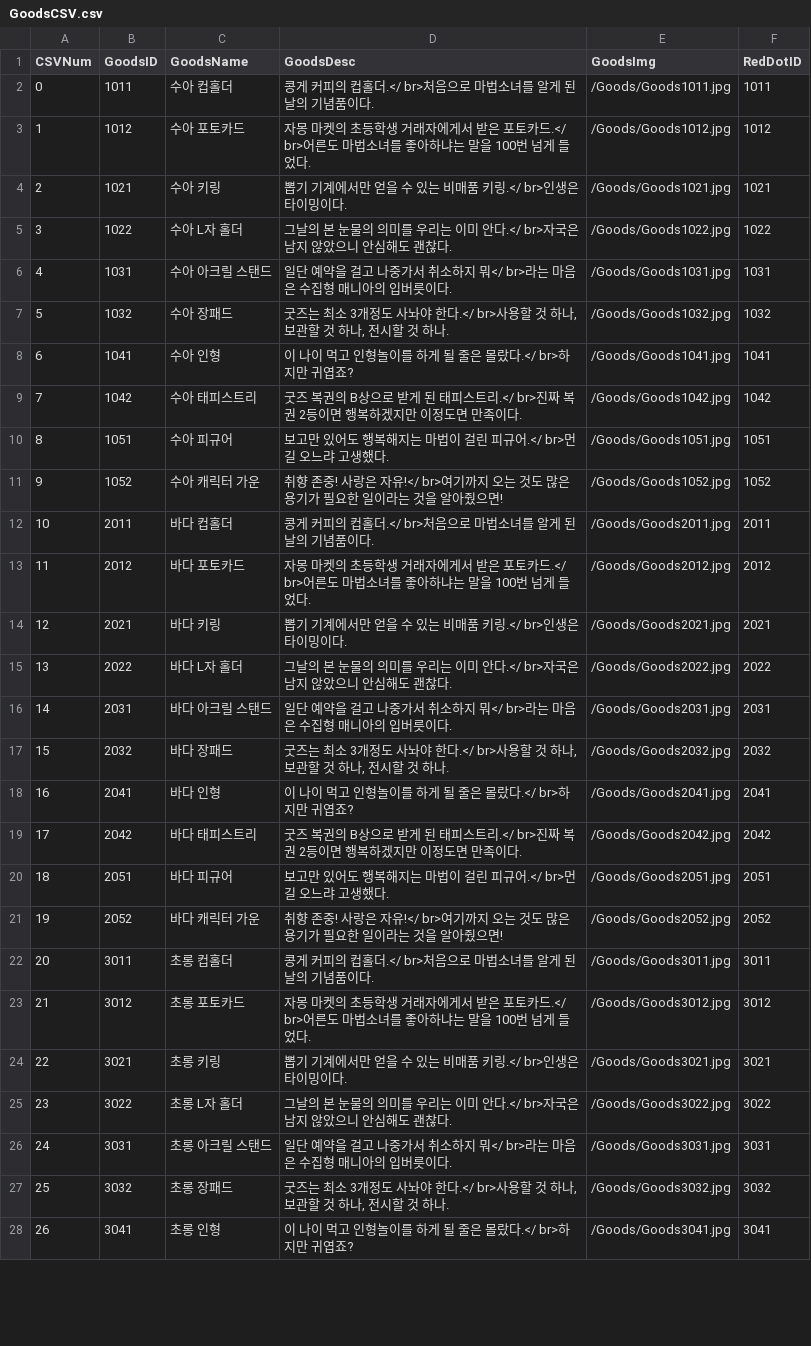
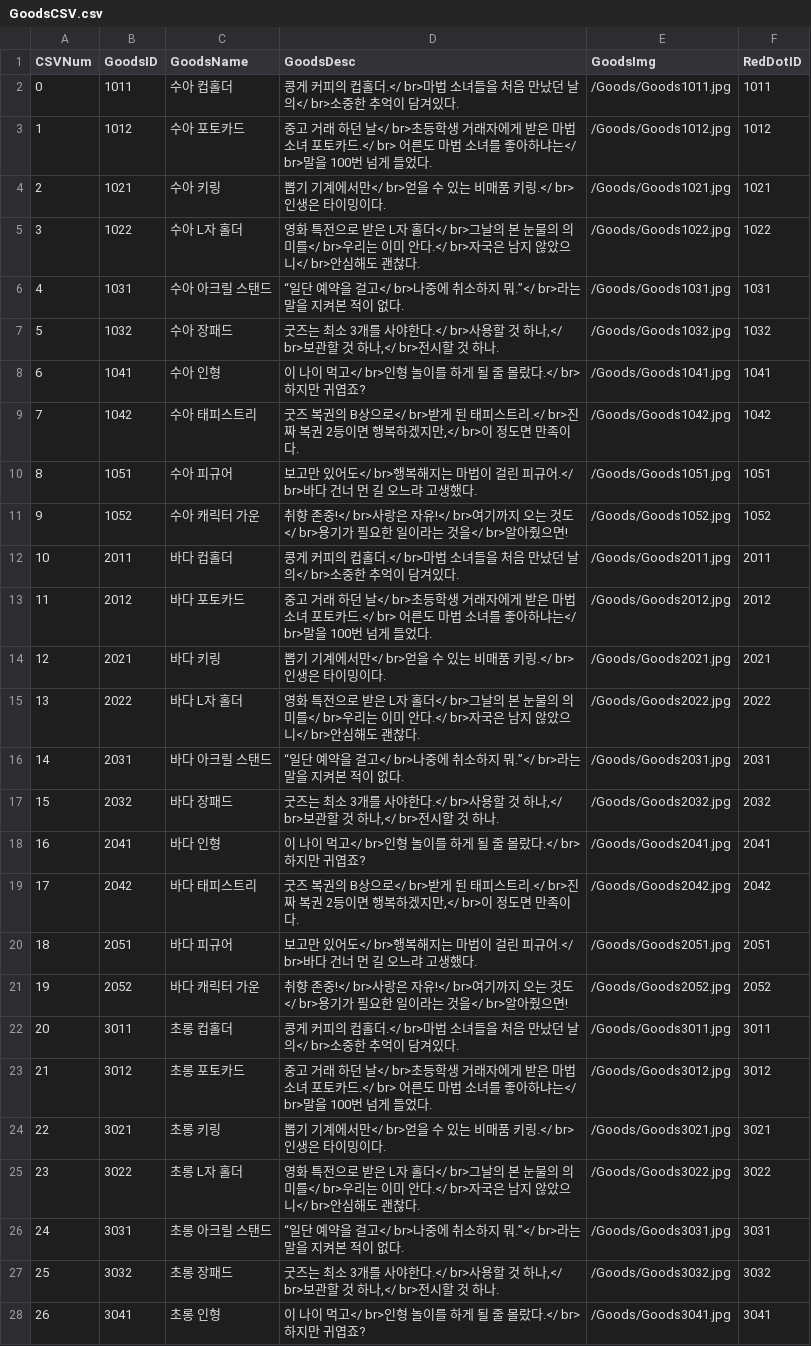
Before and after one commit to pompompurinrin/Dedug, a CSV file: Dedug_game/Assets/Resources/GoodsCSV.csv, drawn as a sheet; only a part is shown; the diff covers the shown part only.

```diff
--- a/Dedug_game/Assets/Resources/GoodsCSV.csv
+++ b/Dedug_game/Assets/Resources/GoodsCSV.csv
@@ -1,28 +1,28 @@
 CSVNum,GoodsID,GoodsName,GoodsDesc,GoodsImg,RedDotID
-0,1011,수아 컵홀더,콩게 커피의 컵홀더.</ br>처음으로 마법소녀를 알게 된 날의 기념품이다.,/Goods/Goods1011.jpg,1011
-1,1012,수아 포토카드,자몽 마켓의 초등학생 거래자에게서 받은 포토카드.</ br>어른도 마법소녀를 좋아하냐는 말을 100번 넘게 들었다.,/Goods/Goods1012.jpg,1012
-2,1021,수아 키링,뽑기 기계에서만 얻을 수 있는 비매품 키링.</ br>인생은 타이밍이다.,/Goods/Goods1021.jpg,1021
-3,1022,수아 L자 홀더,그날의 본 눈물의 의미를 우리는 이미 안다.</ br>자국은 남지 않았으니 안심해도 괜찮다.,/Goods/Goods1022.jpg,1022
-4,1031,수아 아크릴 스탠드,일단 예약을 걸고 나중가서 취소하지 뭐</ br>라는 마음은 수집형 매니아의 입버릇이다.,/Goods/Goods1031.jpg,1031
-5,1032,수아 장패드,"굿즈는 최소 3개정도 사놔야 한다.</ br>사용할 것 하나, 보관할 것 하나, 전시할 것 하나.",/Goods/Goods1032.jpg,1032
-6,1041,수아 인형,이 나이 먹고 인형놀이를 하게 될 줄은 몰랐다.</ br>하지만 귀엽죠?,/Goods/Goods1041.jpg,1041
-7,1042,수아 태피스트리,굿즈 복권의 B상으로 받게 된 태피스트리.</ br>진짜 복권 2등이면 행복하겠지만 이정도면 만족이다.,/Goods/Goods1042.jpg,1042
-8,1051,수아 피규어,보고만 있어도 행복해지는 마법이 걸린 피규어.</ br>먼 길 오느랴 고생했다.,/Goods/Goods1051.jpg,1051
-9,1052,수아 캐릭터 가운,취향 존중! 사랑은 자유!</ br>여기까지 오는 것도 많은 용기가 필요한 일이라는 것을 알아줬으면!,/Goods/Goods1052.jpg,1052
-10,2011,바다 컵홀더,콩게 커피의 컵홀더.</ br>처음으로 마법소녀를 알게 된 날의 기념품이다.,/Goods/Goods2011.jpg,2011
-11,2012,바다 포토카드,자몽 마켓의 초등학생 거래자에게서 받은 포토카드.</ br>어른도 마법소녀를 좋아하냐는 말을 100번 넘게 들었다.,/Goods/Goods2012.jpg,2012
-12,2021,바다 키링,뽑기 기계에서만 얻을 수 있는 비매품 키링.</ br>인생은 타이밍이다.,/Goods/Goods2021.jpg,2021
-13,2022,바다 L자 홀더,그날의 본 눈물의 의미를 우리는 이미 안다.</ br>자국은 남지 않았으니 안심해도 괜찮다.,/Goods/Goods2022.jpg,2022
-14,2031,바다 아크릴 스탠드,일단 예약을 걸고 나중가서 취소하지 뭐</ br>라는 마음은 수집형 매니아의 입버릇이다.,/Goods/Goods2031.jpg,2031
-15,2032,바다 장패드,"굿즈는 최소 3개정도 사놔야 한다.</ br>사용할 것 하나, 보관할 것 하나, 전시할 것 하나.",/Goods/Goods2032.jpg,2032
-16,2041,바다 인형,이 나이 먹고 인형놀이를 하게 될 줄은 몰랐다.</ br>하지만 귀엽죠?,/Goods/Goods2041.jpg,2041
-17,2042,바다 태피스트리,굿즈 복권의 B상으로 받게 된 태피스트리.</ br>진짜 복권 2등이면 행복하겠지만 이정도면 만족이다.,/Goods/Goods2042.jpg,2042
-18,2051,바다 피규어,보고만 있어도 행복해지는 마법이 걸린 피규어.</ br>먼 길 오느랴 고생했다.,/Goods/Goods2051.jpg,2051
-19,2052,바다 캐릭터 가운,취향 존중! 사랑은 자유!</ br>여기까지 오는 것도 많은 용기가 필요한 일이라는 것을 알아줬으면!,/Goods/Goods2052.jpg,2052
-20,3011,초롱 컵홀더,콩게 커피의 컵홀더.</ br>처음으로 마법소녀를 알게 된 날의 기념품이다.,/Goods/Goods3011.jpg,3011
-21,3012,초롱 포토카드,자몽 마켓의 초등학생 거래자에게서 받은 포토카드.</ br>어른도 마법소녀를 좋아하냐는 말을 100번 넘게 들었다.,/Goods/Goods3012.jpg,3012
-22,3021,초롱 키링,뽑기 기계에서만 얻을 수 있는 비매품 키링.</ br>인생은 타이밍이다.,/Goods/Goods3021.jpg,3021
-23,3022,초롱 L자 홀더,그날의 본 눈물의 의미를 우리는 이미 안다.</ br>자국은 남지 않았으니 안심해도 괜찮다.,/Goods/Goods3022.jpg,3022
-24,3031,초롱 아크릴 스탠드,일단 예약을 걸고 나중가서 취소하지 뭐</ br>라는 마음은 수집형 매니아의 입버릇이다.,/Goods/Goods3031.jpg,3031
-25,3032,초롱 장패드,"굿즈는 최소 3개정도 사놔야 한다.</ br>사용할 것 하나, 보관할 것 하나, 전시할 것 하나.",/Goods/Goods3032.jpg,3032
-26,3041,초롱 인형,이 나이 먹고 인형놀이를 하게 될 줄은 몰랐다.</ br>하지만 귀엽죠?,/Goods/Goods3041.jpg,3041
+0,1011,수아 컵홀더,콩게 커피의 컵홀더.</ br>마법 소녀들을 처음 만났던 날의</ br>소중한 추억이 담겨있다.,/Goods/Goods1011.jpg,1011
+1,1012,수아 포토카드,중고 거래 하던 날</ br>초등학생 거래자에게 받은 마법소녀 포토카드.</ br> 어른도 마법 소녀를 좋아하냐는</ br>말을 100번 넘게 들었다.,/Goods/Goods1012.jpg,1012
+2,1021,수아 키링,뽑기 기계에서만</ br>얻을 수 있는 비매품 키링.</ br>인생은 타이밍이다.,/Goods/Goods1021.jpg,1021
+3,1022,수아 L자 홀더,영화 특전으로 받은 L자 홀더</ br>그날의 본 눈물의 의미를</ br>우리는 이미 안다.</ br>자국은 남지 않았으니</ br>안심해도 괜찮다.,/Goods/Goods1022.jpg,1022
+4,1031,수아 아크릴 스탠드,“일단 예약을 걸고</ br>나중에 취소하지 뭐.”</ br>라는 말을 지켜본 적이 없다.,/Goods/Goods1031.jpg,1031
+5,1032,수아 장패드,"굿즈는 최소 3개를 사야한다.</ br>사용할 것 하나,</ br>보관할 것 하나,</ br>전시할 것 하나.",/Goods/Goods1032.jpg,1032
+6,1041,수아 인형,이 나이 먹고</ br>인형 놀이를 하게 될 줄 몰랐다.</ br>하지만 귀엽죠?,/Goods/Goods1041.jpg,1041
+7,1042,수아 태피스트리,"굿즈 복권의 B상으로</ br>받게 된 태피스트리.</ br>진짜 복권 2등이면 행복하겠지만,</ br>이 정도면 만족이다.",/Goods/Goods1042.jpg,1042
+8,1051,수아 피규어,보고만 있어도</ br>행복해지는 마법이 걸린 피규어.</ br>바다 건너 먼 길 오느랴 고생했다.,/Goods/Goods1051.jpg,1051
+9,1052,수아 캐릭터 가운,취향 존중!</ br>사랑은 자유!</ br>여기까지 오는 것도</ br>용기가 필요한 일이라는 것을</ br>알아줬으면!,/Goods/Goods1052.jpg,1052
+10,2011,바다 컵홀더,콩게 커피의 컵홀더.</ br>마법 소녀들을 처음 만났던 날의</ br>소중한 추억이 담겨있다.,/Goods/Goods2011.jpg,2011
+11,2012,바다 포토카드,중고 거래 하던 날</ br>초등학생 거래자에게 받은 마법소녀 포토카드.</ br> 어른도 마법 소녀를 좋아하냐는</ br>말을 100번 넘게 들었다.,/Goods/Goods2012.jpg,2012
+12,2021,바다 키링,뽑기 기계에서만</ br>얻을 수 있는 비매품 키링.</ br>인생은 타이밍이다.,/Goods/Goods2021.jpg,2021
+13,2022,바다 L자 홀더,영화 특전으로 받은 L자 홀더</ br>그날의 본 눈물의 의미를</ br>우리는 이미 안다.</ br>자국은 남지 않았으니</ br>안심해도 괜찮다.,/Goods/Goods2022.jpg,2022
+14,2031,바다 아크릴 스탠드,“일단 예약을 걸고</ br>나중에 취소하지 뭐.”</ br>라는 말을 지켜본 적이 없다.,/Goods/Goods2031.jpg,2031
+15,2032,바다 장패드,"굿즈는 최소 3개를 사야한다.</ br>사용할 것 하나,</ br>보관할 것 하나,</ br>전시할 것 하나.",/Goods/Goods2032.jpg,2032
+16,2041,바다 인형,이 나이 먹고</ br>인형 놀이를 하게 될 줄 몰랐다.</ br>하지만 귀엽죠?,/Goods/Goods2041.jpg,2041
+17,2042,바다 태피스트리,"굿즈 복권의 B상으로</ br>받게 된 태피스트리.</ br>진짜 복권 2등이면 행복하겠지만,</ br>이 정도면 만족이다.",/Goods/Goods2042.jpg,2042
+18,2051,바다 피규어,보고만 있어도</ br>행복해지는 마법이 걸린 피규어.</ br>바다 건너 먼 길 오느랴 고생했다.,/Goods/Goods2051.jpg,2051
+19,2052,바다 캐릭터 가운,취향 존중!</ br>사랑은 자유!</ br>여기까지 오는 것도</ br>용기가 필요한 일이라는 것을</ br>알아줬으면!,/Goods/Goods2052.jpg,2052
+20,3011,초롱 컵홀더,콩게 커피의 컵홀더.</ br>마법 소녀들을 처음 만났던 날의</ br>소중한 추억이 담겨있다.,/Goods/Goods3011.jpg,3011
+21,3012,초롱 포토카드,중고 거래 하던 날</ br>초등학생 거래자에게 받은 마법소녀 포토카드.</ br> 어른도 마법 소녀를 좋아하냐는</ br>말을 100번 넘게 들었다.,/Goods/Goods3012.jpg,3012
+22,3021,초롱 키링,뽑기 기계에서만</ br>얻을 수 있는 비매품 키링.</ br>인생은 타이밍이다.,/Goods/Goods3021.jpg,3021
+23,3022,초롱 L자 홀더,영화 특전으로 받은 L자 홀더</ br>그날의 본 눈물의 의미를</ br>우리는 이미 안다.</ br>자국은 남지 않았으니</ br>안심해도 괜찮다.,/Goods/Goods3022.jpg,3022
+24,3031,초롱 아크릴 스탠드,“일단 예약을 걸고</ br>나중에 취소하지 뭐.”</ br>라는 말을 지켜본 적이 없다.,/Goods/Goods3031.jpg,3031
+25,3032,초롱 장패드,"굿즈는 최소 3개를 사야한다.</ br>사용할 것 하나,</ br>보관할 것 하나,</ br>전시할 것 하나.",/Goods/Goods3032.jpg,3032
+26,3041,초롱 인형,이 나이 먹고</ br>인형 놀이를 하게 될 줄 몰랐다.</ br>하지만 귀엽죠?,/Goods/Goods3041.jpg,3041
```
Also changed, not shown: 20 edited cells elsewhere in this file, 1 other file.
